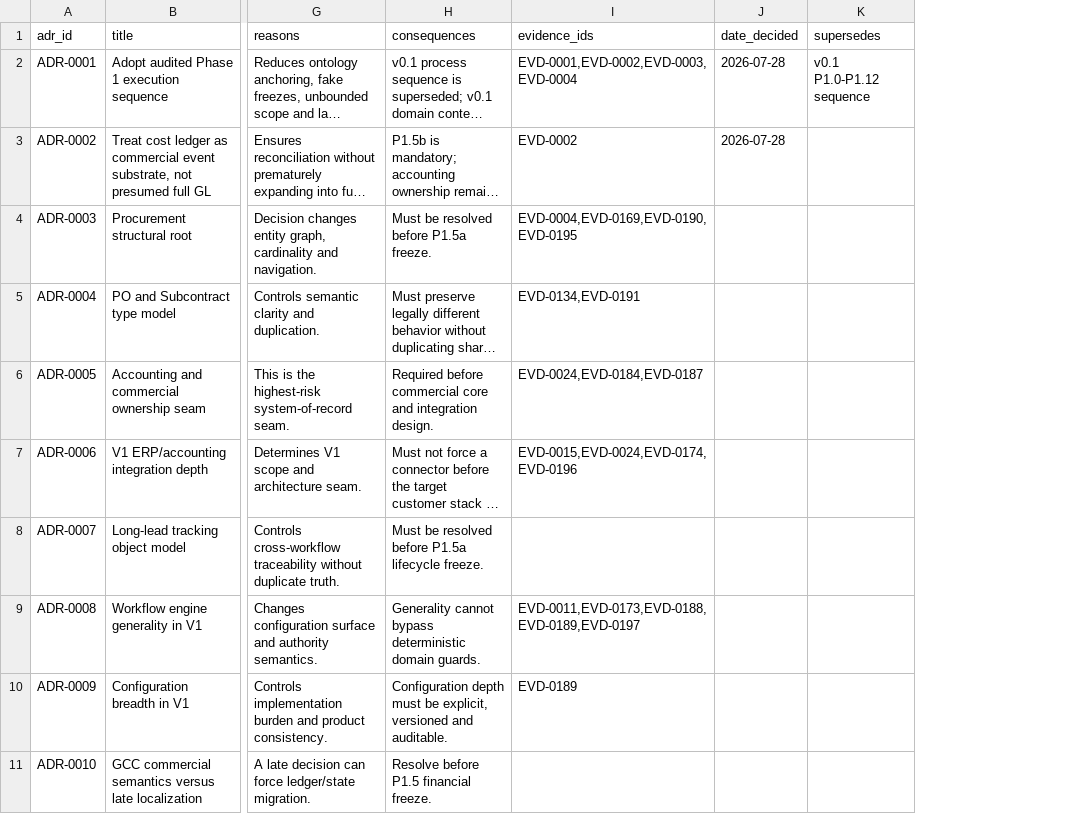
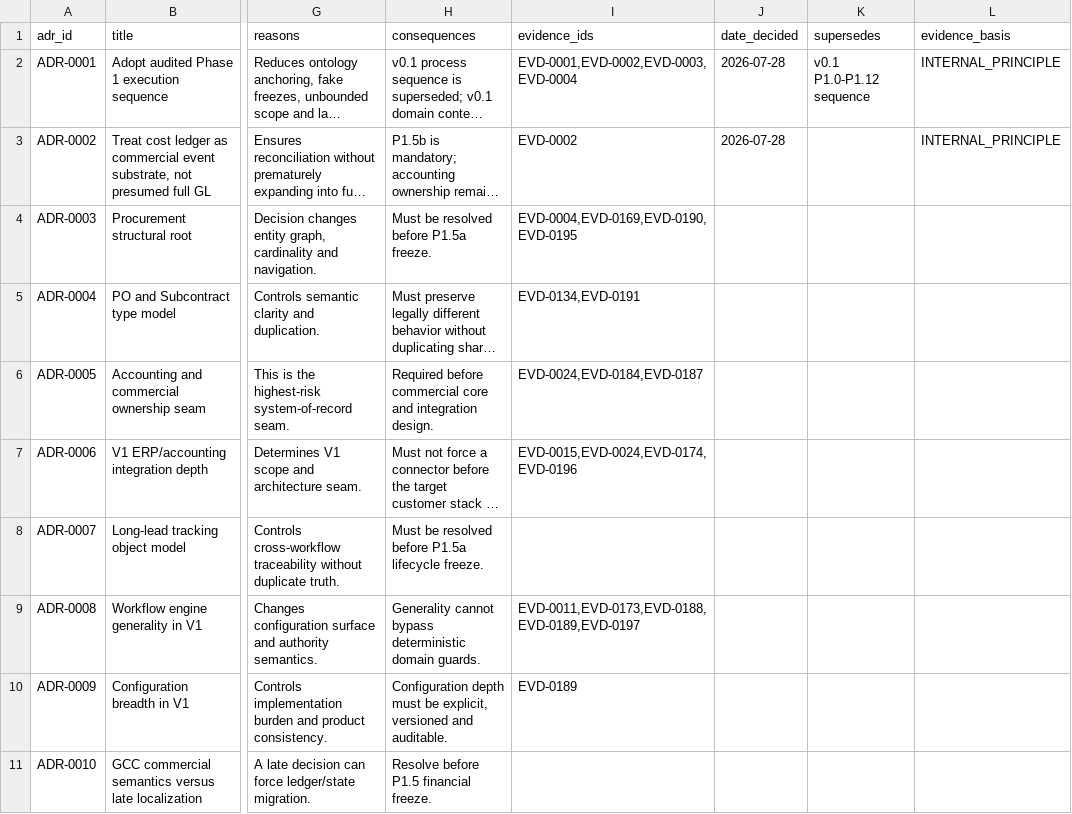
Before and after one commit to hanitaki93-create/construction-procurement-os, a CSV file: 02_research/control/adr_log.csv, drawn as a sheet; only a part is shown, gaps mark what is left out; long unchanged cells end in …; the diff names each change by its address in the sheet, - before the commit and + after, or states it on an @@ line.

Commit message:
Track evidence basis on accepted ADRs

```diff
--- a/02_research/control/adr_log.csv
+++ b/02_research/control/adr_log.csv
+column L (evidence_basis), rows 2-3: INTERNAL_PRINCIPLE | INTERNAL_PRINCIPLE
```
